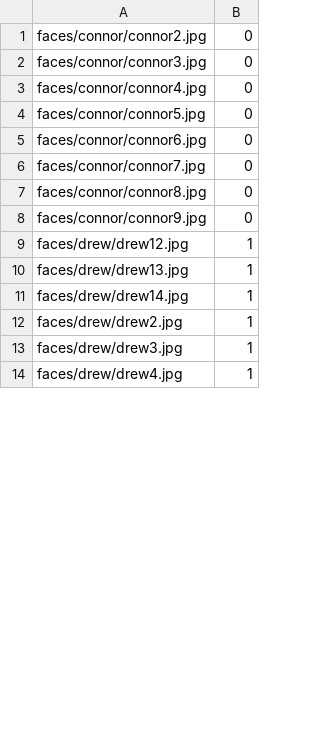
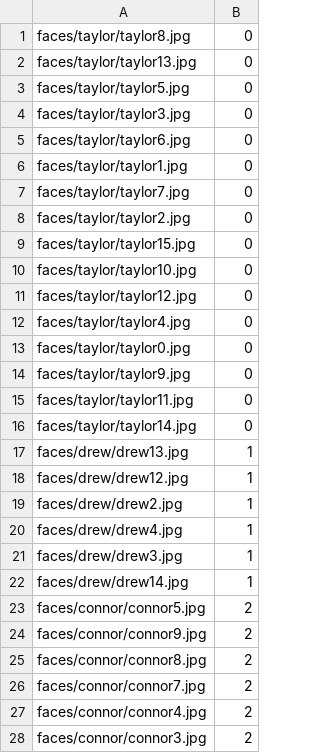
Before and after one commit to chimingwei/Alfred, a CSV file: facerec/faces.csv, drawn as a sheet; only a part is shown; the diff covers the shown part only.

Commit message:
Facerecognition with interrupt

```diff
--- a/facerec/faces.csv
+++ b/facerec/faces.csv
@@ -1,14 +1,28 @@
-faces/connor/connor2.jpg;0
-faces/connor/connor3.jpg;0
-faces/connor/connor4.jpg;0
-faces/connor/connor5.jpg;0
-faces/connor/connor6.jpg;0
-faces/connor/connor7.jpg;0
-faces/connor/connor8.jpg;0
-faces/connor/connor9.jpg;0
+faces/taylor/taylor8.jpg;0
+faces/taylor/taylor13.jpg;0
+faces/taylor/taylor5.jpg;0
+faces/taylor/taylor3.jpg;0
+faces/taylor/taylor6.jpg;0
+faces/taylor/taylor1.jpg;0
+faces/taylor/taylor7.jpg;0
+faces/taylor/taylor2.jpg;0
+faces/taylor/taylor15.jpg;0
+faces/taylor/taylor10.jpg;0
+faces/taylor/taylor12.jpg;0
+faces/taylor/taylor4.jpg;0
+faces/taylor/taylor0.jpg;0
+faces/taylor/taylor9.jpg;0
+faces/taylor/taylor11.jpg;0
+faces/taylor/taylor14.jpg;0
+faces/drew/drew13.jpg;1
 faces/drew/drew12.jpg;1
-faces/drew/drew13.jpg;1
+faces/drew/drew2.jpg;1
+faces/drew/drew4.jpg;1
+faces/drew/drew3.jpg;1
 faces/drew/drew14.jpg;1
-faces/drew/drew2.jpg;1
-faces/drew/drew3.jpg;1
-faces/drew/drew4.jpg;1
+faces/connor/connor5.jpg;2
+faces/connor/connor9.jpg;2
+faces/connor/connor8.jpg;2
+faces/connor/connor7.jpg;2
+faces/connor/connor4.jpg;2
+faces/connor/connor3.jpg;2
```
Also changed, not shown: 2 added rows, 10 removed rows and 4 edited cells elsewhere in this file, 2 other files.
